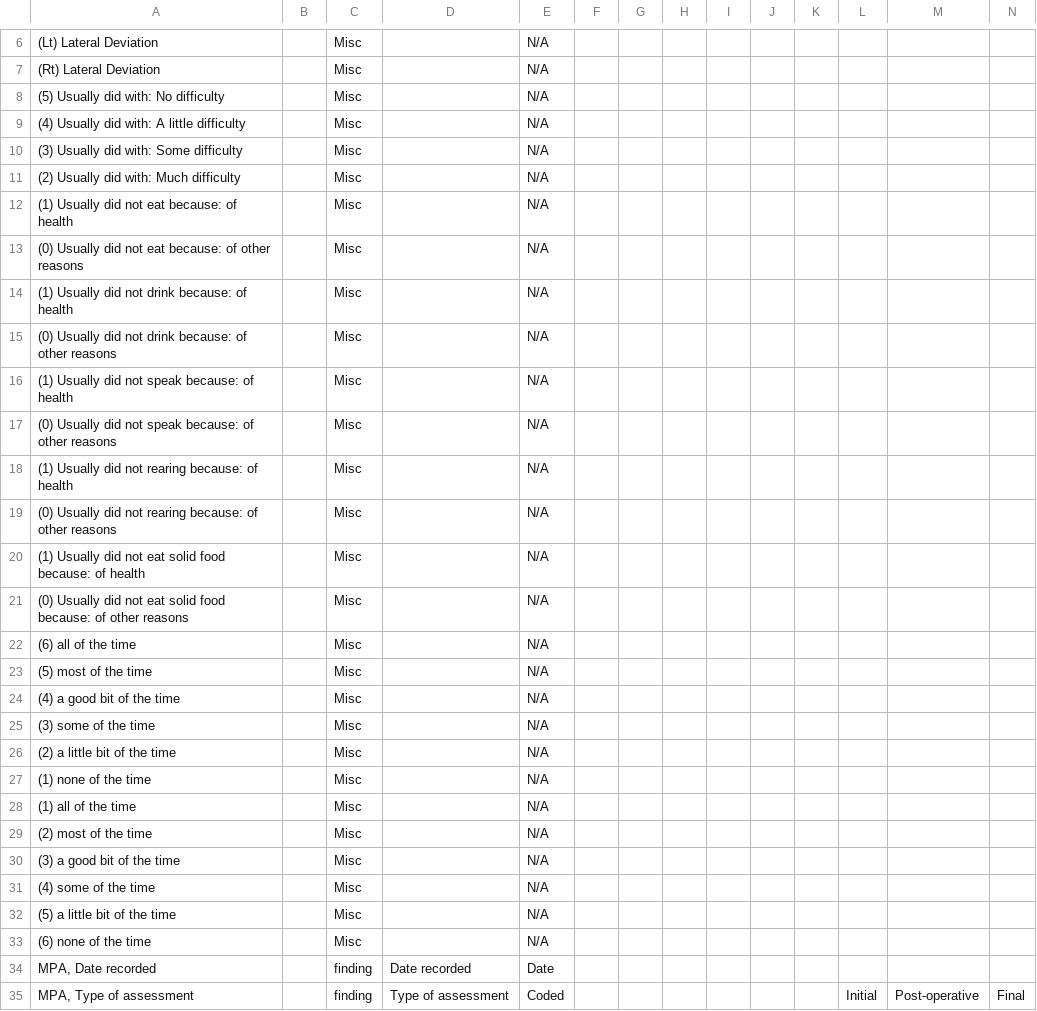
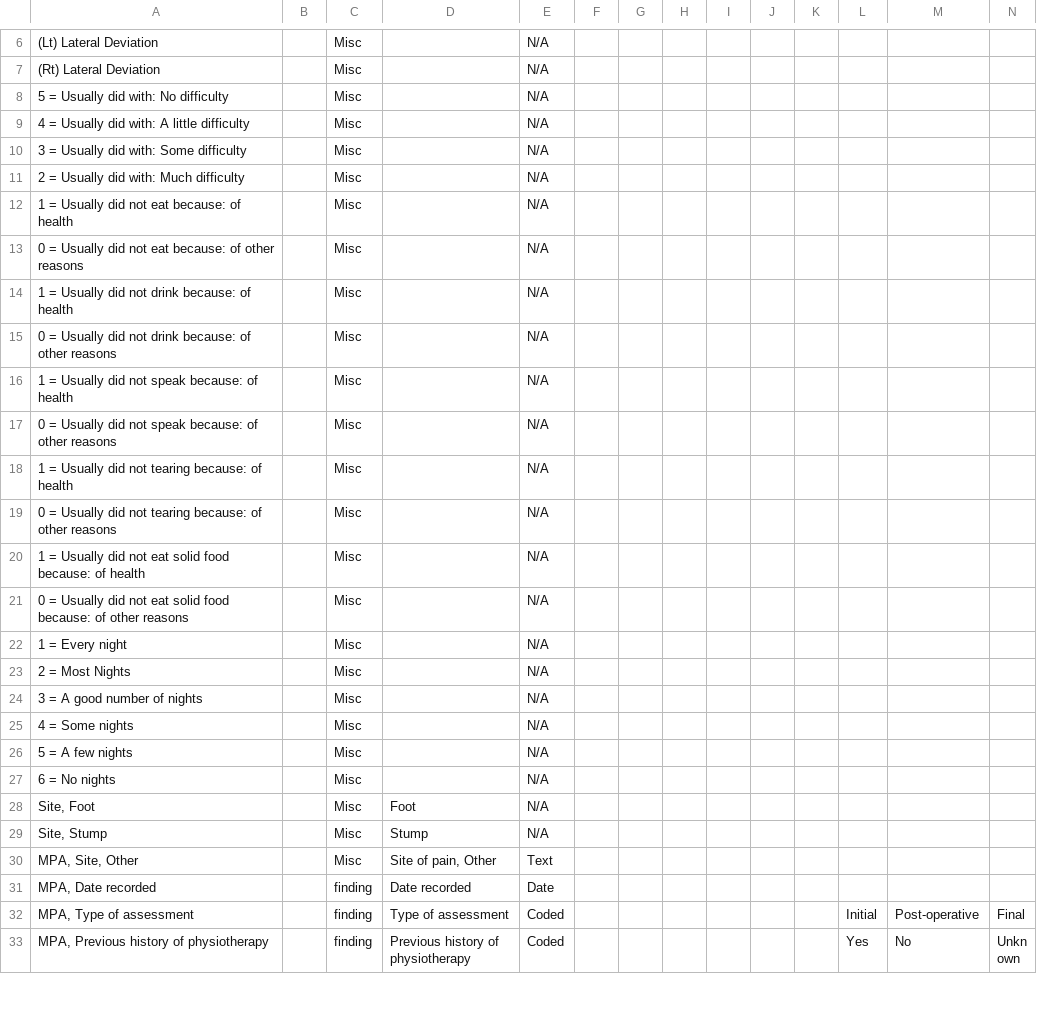
Before and after one commit to trodriguezmsf/amman-config, a CSV file: openmrs/ammancsv/release3.4/Conceptsmax.csv, drawn as a sheet; only a part is shown, gaps mark what is left out; the shorter side is filled out with more unchanged rows; removed rows and columns are numbered as before the commit, all else as after; rows hold the shown columns only; the diff covers the shown part only; the diff names each change by its address in the sheet, - before the commit and + after, or states it on an @@ line.

```diff
--- a/openmrs/ammancsv/release3.4/Conceptsmax.csv
+++ b/openmrs/ammancsv/release3.4/Conceptsmax.csv
-A8: (5) Usually did with: No difficulty
+A8: 5 = Usually did with: No difficulty
-A9: (4) Usually did with: A little difficulty
+A9: 4 = Usually did with: A little difficulty
-A10: (3) Usually did with: Some difficulty
+A10: 3 = Usually did with: Some difficulty
-A11: (2) Usually did with: Much difficulty
+A11: 2 = Usually did with: Much difficulty
-A12: (1) Usually did not eat because: of health
+A12: 1 = Usually did not eat because: of health
-A13: (0) Usually did…
+A13: 0 = Usually did…
-A14: (1) Usually did not drink because: of health
+A14: 1 = Usually did not drink because: of health
-A15: (0) Usually did…
+A15: 0 = Usually did…
-A16: (1) Usually did not speak because: of health
+A16: 1 = Usually did not speak because: of health
-A17: (0) Usually did…
+A17: 0 = Usually did…
-A18: (1) Usually did not rearing because: of…
+A18: 1 = Usually did not tearing because: of…
-A19: (0) Usually did not rearing because: of…
+A19: 0 = Usually did not tearing because: of…
-A20: (1) Usually did…
+A20: 1 = Usually did…
-A21: (0) Usually did…
+A21: 0 = Usually did…
-A22: (6) all of the time
+A22: 1 = Every night
-A23: (5) most of the time
+A23: 2 = Most Nights
-A24: (4) a good bit of the time
+A24: 3 = A good number of nights
-A25: (3) some of the time
+A25: 4 = Some nights
-row 26: (2) a little bit of the time |  | Misc |  | N/A
-A26: (1) none of the time
+A26: 5 = A few nights
-row 28: (1) all of the time |  | Misc |  | N/A
-A27: (2) most of the time
+A27: 6 = No nights
-row 30: (3) a good bit of the time |  | Misc |  | N/A
-A28: (4) some of the time
+A28: Site, Foot
-D28: (empty)
+D28: Foot
-row 32: (5) a little bit of the time |  | Misc |  | N/A
-A29: (6) none of the time
+A29: Site, Stump
-D29: (empty)
+D29: Stump
+row 30: MPA, Site, Other |  | Misc | Site of pain, Other | Text
```
Also changed, not shown: 62 edited cells elsewhere in this file, openmrs/ammancsv/release3.4/Conceptslla.csv, openmrs/ammancsv/release3.4/conceptsula.csv.
